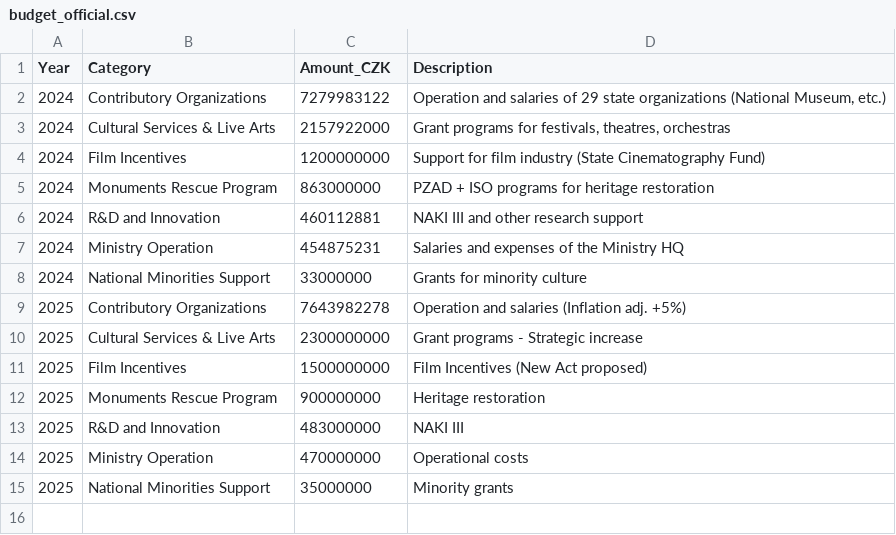
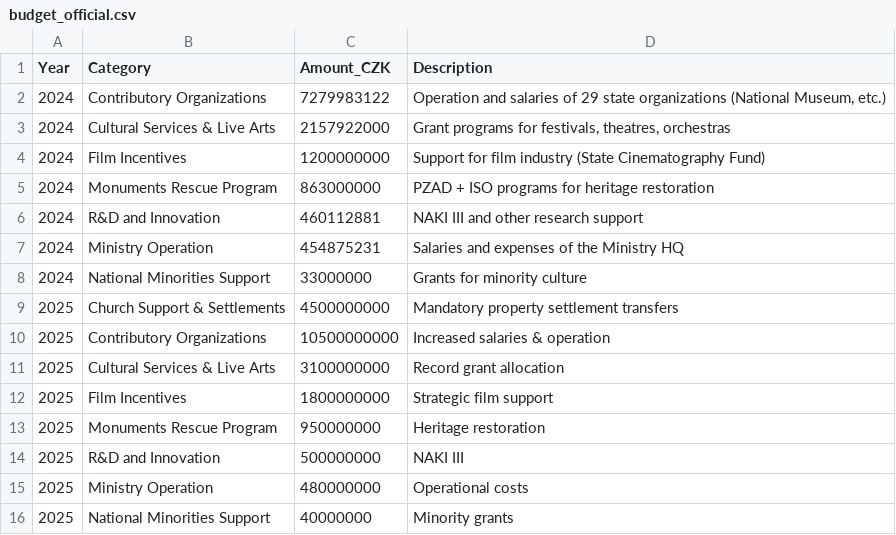
Before and after one commit to KasperEins/Ministr, a CSV file: data/budget_official.csv, drawn as a sheet.

Commit message:
feat: Update 2025 Data to Official Actuals (Budget 21.3B, Wages Q3)

```diff
--- a/data/budget_official.csv
+++ b/data/budget_official.csv
@@ -8,8 +8,9 @@ Year,Category,Amount_CZK,Description
 2024,National Minorities Support,33000000,"Grants for minority culture"
-2025,Contributory Organizations,7643982278,"Operation and salaries (Inflation adj. +5%)"
-2025,Cultural Services & Live Arts,2300000000,"Grant programs - Strategic increase"
-2025,Film Incentives,1500000000,"Film Incentives (New Act proposed)"
-2025,Monuments Rescue Program,900000000,"Heritage restoration"
-2025,R&D and Innovation,483000000,"NAKI III"
-2025,Ministry Operation,470000000,"Operational costs"
-2025,National Minorities Support,35000000,"Minority grants"
+2025,Church Support & Settlements,4500000000,"Mandatory property settlement transfers"
+2025,Contributory Organizations,10500000000,"Increased salaries & operation"
+2025,Cultural Services & Live Arts,3100000000,"Record grant allocation"
+2025,Film Incentives,1800000000,"Strategic film support"
+2025,Monuments Rescue Program,950000000,"Heritage restoration"
+2025,R&D and Innovation,500000000,"NAKI III"
+2025,Ministry Operation,480000000,"Operational costs"
+2025,National Minorities Support,40000000,"Minority grants"
```
Also changed, not shown: 1 other file.
